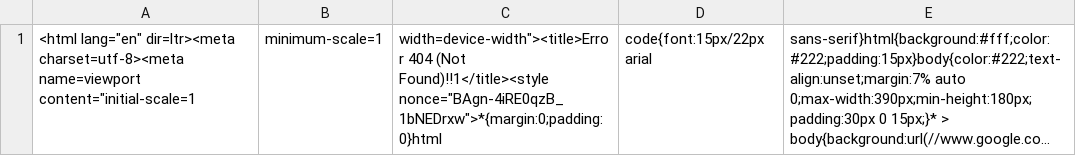
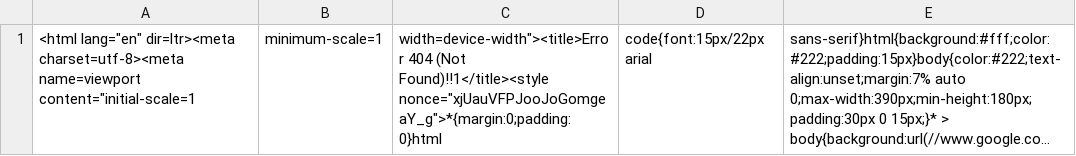
Before and after one commit to nehciyh/cargo-dashboard, a CSV file: data.csv, drawn as a sheet; long unchanged cells end in …; the diff names each change by its address in the sheet, - before the commit and + after, or states it on an @@ line.

```diff
--- a/data.csv
+++ b/data.csv
-C1: …(Not Found)!!1</title><style nonce="BAgn-4iRE0qzB_1bNEDrxw">*{margin:0;padding:0}html
+C1: …(Not Found)!!1</title><style nonce="xjUauVFPJooJoGomgeaY_g">*{margin:0;padding:0}html
```
